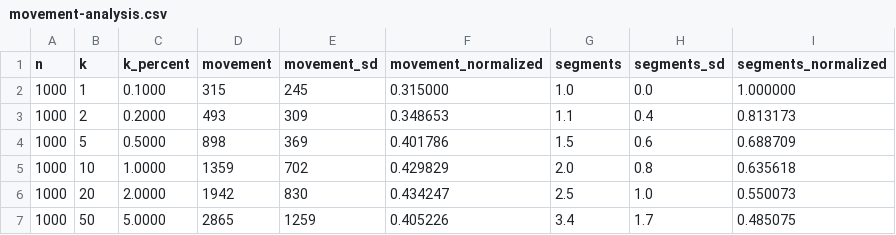
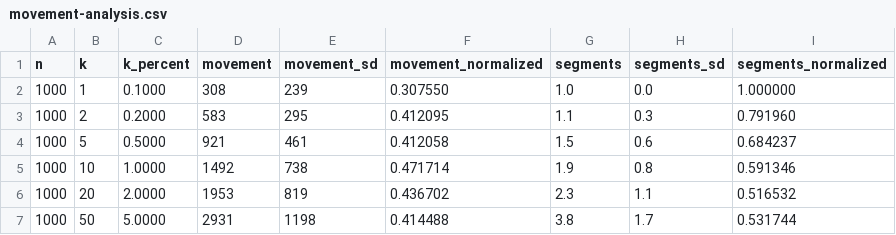
Before and after one commit to shudv/deltasort, a CSV file: paper/figures/movement-analysis.csv, drawn as a sheet; only a part is shown; the diff covers the shown part only.

```diff
--- a/paper/figures/movement-analysis.csv
+++ b/paper/figures/movement-analysis.csv
@@ -1,7 +1,7 @@
 n,k,k_percent,movement,movement_sd,movement_normalized,segments,segments_sd,segments_normalized
-1000,1,0.1000,315,245,0.315000,1.0,0.0,1.000000
-1000,2,0.2000,493,309,0.348653,1.1,0.4,0.813173
-1000,5,0.5000,898,369,0.401786,1.5,0.6,0.688709
-1000,10,1.0000,1359,702,0.429829,2.0,0.8,0.635618
-1000,20,2.0000,1942,830,0.434247,2.5,1.0,0.550073
-1000,50,5.0000,2865,1259,0.405226,3.4,1.7,0.485075
+1000,1,0.1000,308,239,0.307550,1.0,0.0,1.000000
+1000,2,0.2000,583,295,0.412095,1.1,0.3,0.791960
+1000,5,0.5000,921,461,0.412058,1.5,0.6,0.684237
+1000,10,1.0000,1492,738,0.471714,1.9,0.8,0.591346
+1000,20,2.0000,1953,819,0.436702,2.3,1.1,0.516532
+1000,50,5.0000,2931,1198,0.414488,3.8,1.7,0.531744
```
Also changed, not shown: 151 edited cells elsewhere in this file, paper/figures/comparator-analysis.csv, paper/figures/js/crossover-all.csv, 23 other files.
